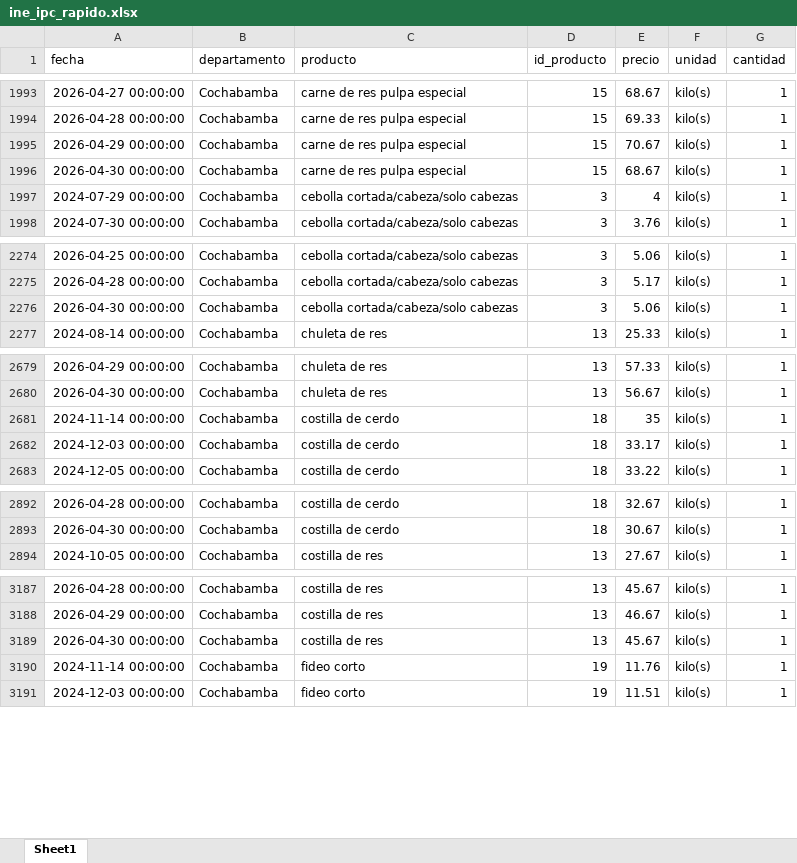
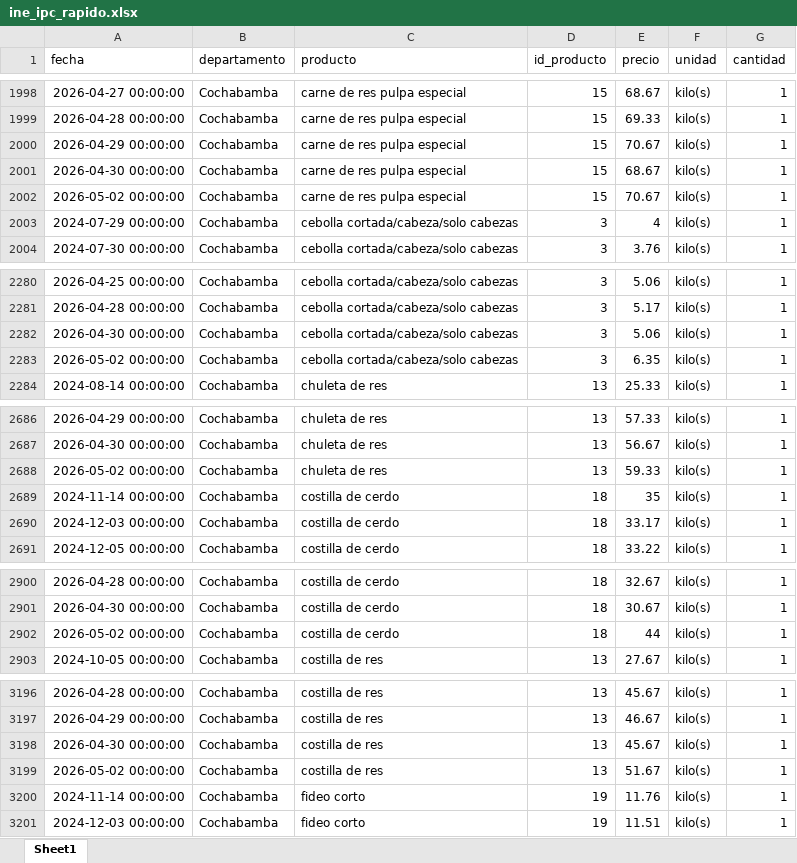
Before and after one commit to mauforonda/indicadores_inflacion, an Excel workbook: ine_ipc_rapido.xlsx, sheet Sheet1, drawn as a sheet; only a part is shown, gaps mark what is left out; values as stored, in another font and other column widths than the file's, no borders; the diff covers the shown part only; the diff names each change by its address in the sheet, - before the commit and + after, or states it on an @@ line.

```diff
--- a/ine_ipc_rapido.xlsx (sheet Sheet1)
+++ b/ine_ipc_rapido.xlsx (sheet Sheet1)
+row 2002: 2026-05-02 00:00:00 | Cochabamba | carne de res pulpa especial | 15 | 70.67 | kilo(s) | 1
+row 2283: 2026-05-02 00:00:00 | Cochabamba | cebolla cortada/cabeza/solo cabezas | 3 | 6.35 | kilo(s) | 1
+row 2688: 2026-05-02 00:00:00 | Cochabamba | chuleta de res | 13 | 59.33 | kilo(s) | 1
+row 2902: 2026-05-02 00:00:00 | Cochabamba | costilla de cerdo | 18 | 44 | kilo(s) | 1
+row 3199: 2026-05-02 00:00:00 | Cochabamba | costilla de res | 13 | 51.67 | kilo(s) | 1
```
Also changed, not shown: 23 added rows and 3 moved rows elsewhere in this sheet, 1 other file.
